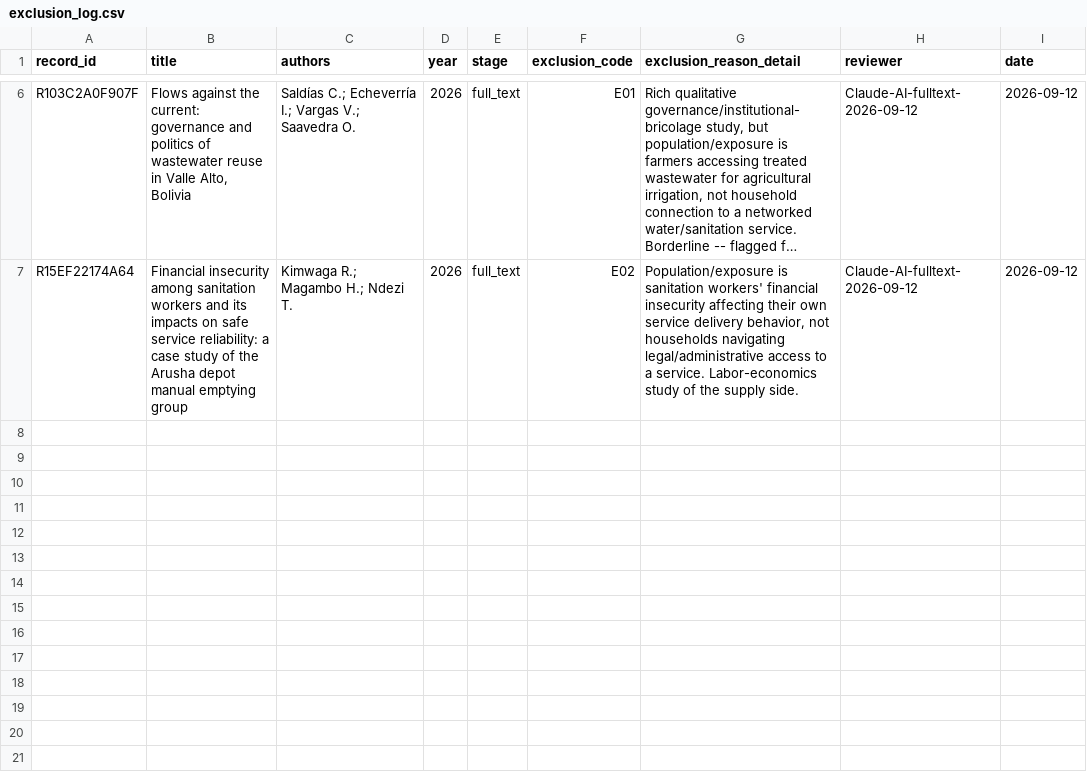
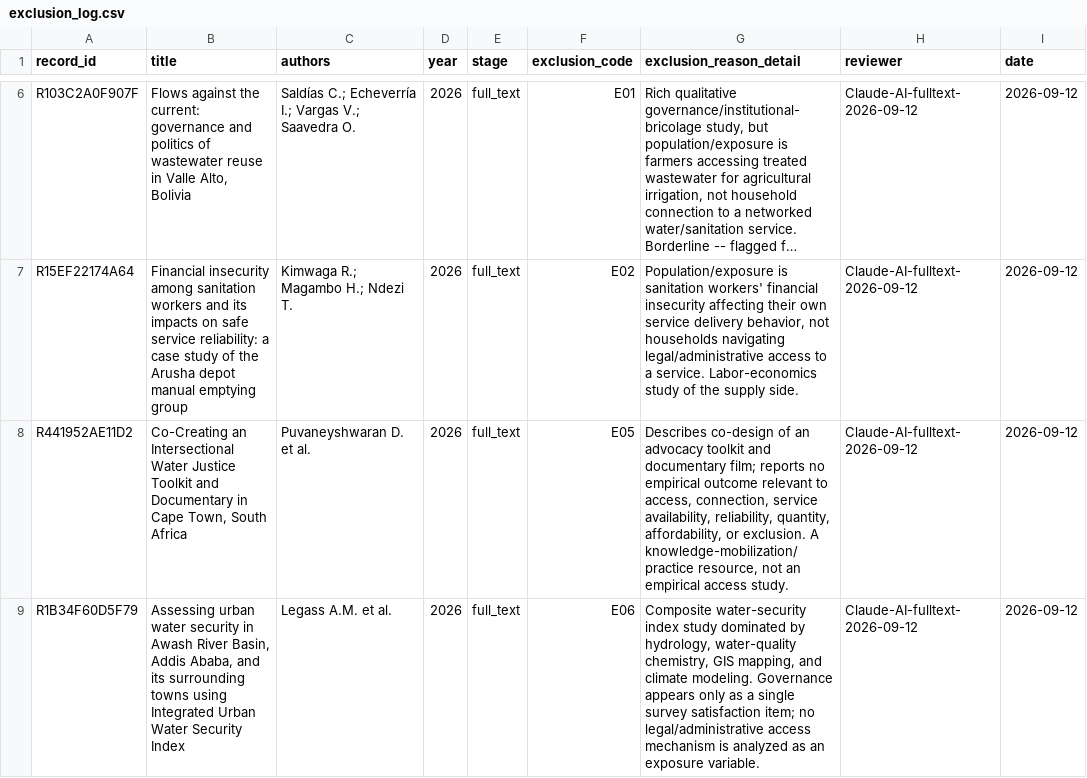
Before and after one commit to jrklaus8/water-law-dataset, a CSV file: legal-last-mile-systematic-review/02_screening/exclusion_log/exclusion_log.csv, drawn as a sheet; only a part is shown, gaps mark what is left out; long unchanged cells end in …; the diff names each change by its address in the sheet, - before the commit and + after, or states it on an @@ line.

```diff
--- a/legal-last-mile-systematic-review/02_screening/exclusion_log/exclusion_log.csv
+++ b/legal-last-mile-systematic-review/02_screening/exclusion_log/exclusion_log.csv
+row 8: R441952AE11D2 | Co-Creating an Intersectional Water Justice Toolkit and Documentary in Cape Town, South Africa | Puvaneyshwaran D. et al. | 2026 | full_text | E05 | Describes co-design of an advocacy toolkit and documentary film; reports no empirical outcome relevant to access, connection, service availability, reliability, quantity, affordability, or exclusion. A knowledge-mobilization/practice resource, not an empirical access study. | Claude-AI-fulltext-2026-09-12 | 2026-09-12
+row 9: R1B34F60D5F79 | Assessing urban water security in Awash River Basin, Addis Ababa, and its surrounding towns using Integrated Urban Water Security Index | Legass A.M. et al. | 2026 | full_text | E06 | Composite water-security index study dominated by hydrology, water-quality chemistry, GIS mapping, and climate modeling. Governance appears only as a single survey satisfaction item; no legal/administrative access mechanism is analyzed as an exposure variable. | Claude-AI-fulltext-2026-09-12 | 2026-09-12
```
Also changed, not shown: legal-last-mile-systematic-review/02_screening/full_text/full_text_screening_database.csv.
